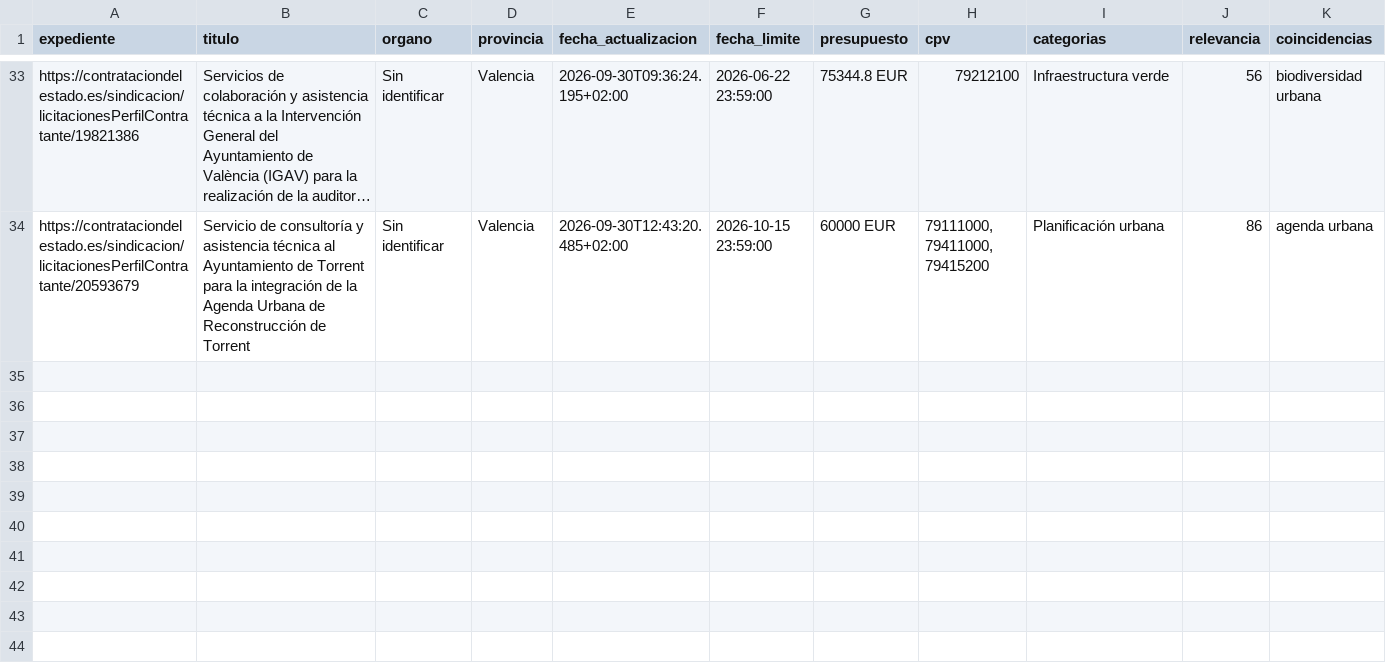
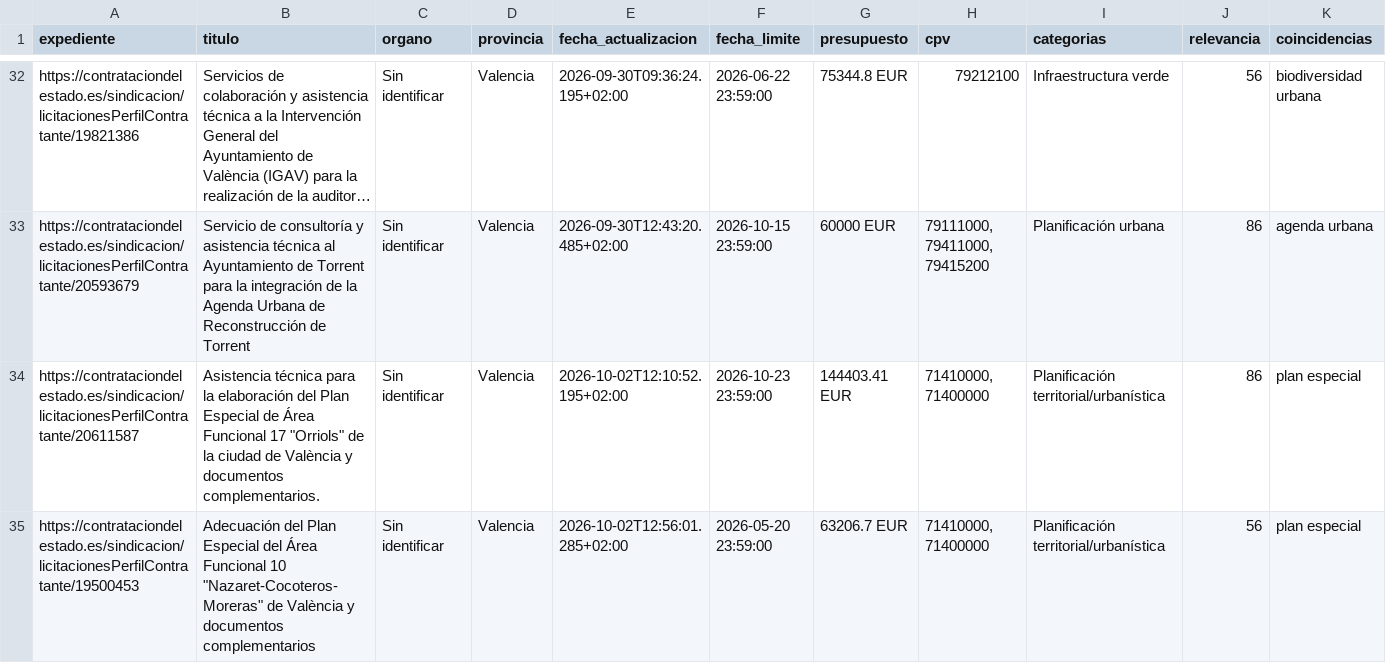
Before and after one commit to jablazqgeo-hub/radar-licitaciones-cv, a CSV file: data/licitaciones.csv, drawn as a sheet; only a part is shown, gaps mark what is left out; long unchanged cells end in …; rows hold the shown columns only; the diff covers the shown part only; the diff names each change by its address in the sheet, - before the commit and + after, or states it on an @@ line.

```diff
--- a/data/licitaciones.csv
+++ b/data/licitaciones.csv
+row 34: https://contrataciondelestado.es/sindicacion/licitacionesPerfilContratante/20611587 | Asistencia técnica para la elaboración del Plan Especial de Área Funcional 17 "Orriols" de la ciudad de València y documentos complementarios. | Sin identificar | Valencia | 2026-10-02T12:10:52.195+02:00 | 2026-10-23 23:59:00 | 144403.41 EUR | 71410000, 71400000 | Planificación territorial/urbanística | 86 | plan especial
+row 35: https://contrataciondelestado.es/sindicacion/licitacionesPerfilContratante/19500453 | Adecuación del Plan Especial del Área Funcional 10 "Nazaret-Cocoteros-Moreras" de València y documentos complementarios | Sin identificar | Valencia | 2026-10-02T12:56:01.285+02:00 | 2026-05-20 23:59:00 | 63206.7 EUR | 71410000, 71400000 | Planificación territorial/urbanística | 56 | plan especial
```
Also changed, not shown: 2 added rows and 1 removed row elsewhere in this file, 1 other file.
